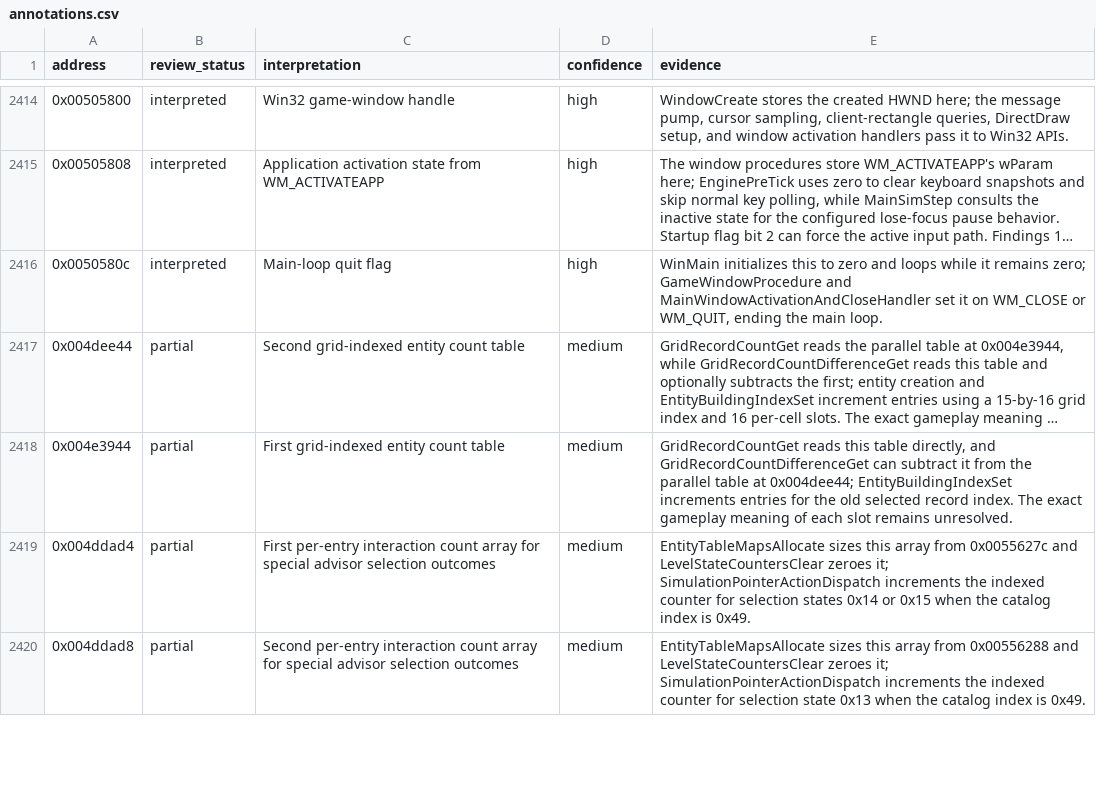
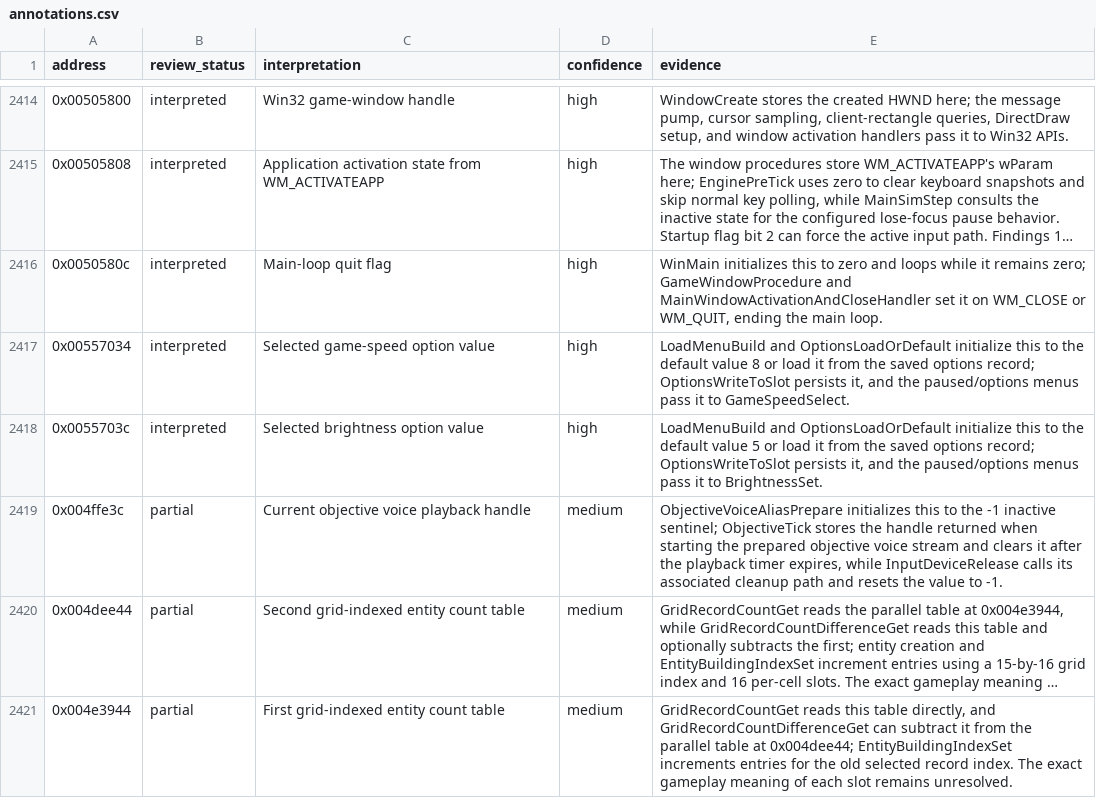
Before and after one commit to robbert229/lrr-portable, a CSV file: docs/dat/annotations.csv, drawn as a sheet; only a part is shown, gaps mark what is left out; the shorter side is filled out with more unchanged rows; long unchanged cells end in …; the diff names each change by its address in the sheet, - before the commit and + after, or states it on an @@ line.

Commit message:
docs: classify saved game options and voice handle

```diff
--- a/docs/dat/annotations.csv
+++ b/docs/dat/annotations.csv
+row 2417: 0x00557034 | interpreted | Selected game-speed option value | high | LoadMenuBuild and OptionsLoadOrDefault initialize this to the default value 8 or load it from the saved options record; OptionsWriteToSlot persists it, and the paused/options menus pass it to GameSpeedSelect.
+row 2418: 0x0055703c | interpreted | Selected brightness option value | high | LoadMenuBuild and OptionsLoadOrDefault initialize this to the default value 5 or load it from the saved options record; OptionsWriteToSlot persists it, and the paused/options menus pass it to BrightnessSet.
+row 2419: 0x004ffe3c | partial | Current objective voice playback handle | medium | ObjectiveVoiceAliasPrepare initializes this to the -1 inactive sentinel; ObjectiveTick stores the handle returned when starting the prepared objective voice stream and clears it after the playback timer expires, while InputDeviceRelease calls its associated cleanup path and resets the value to -1.
```
Also changed, not shown: 1 other file.
